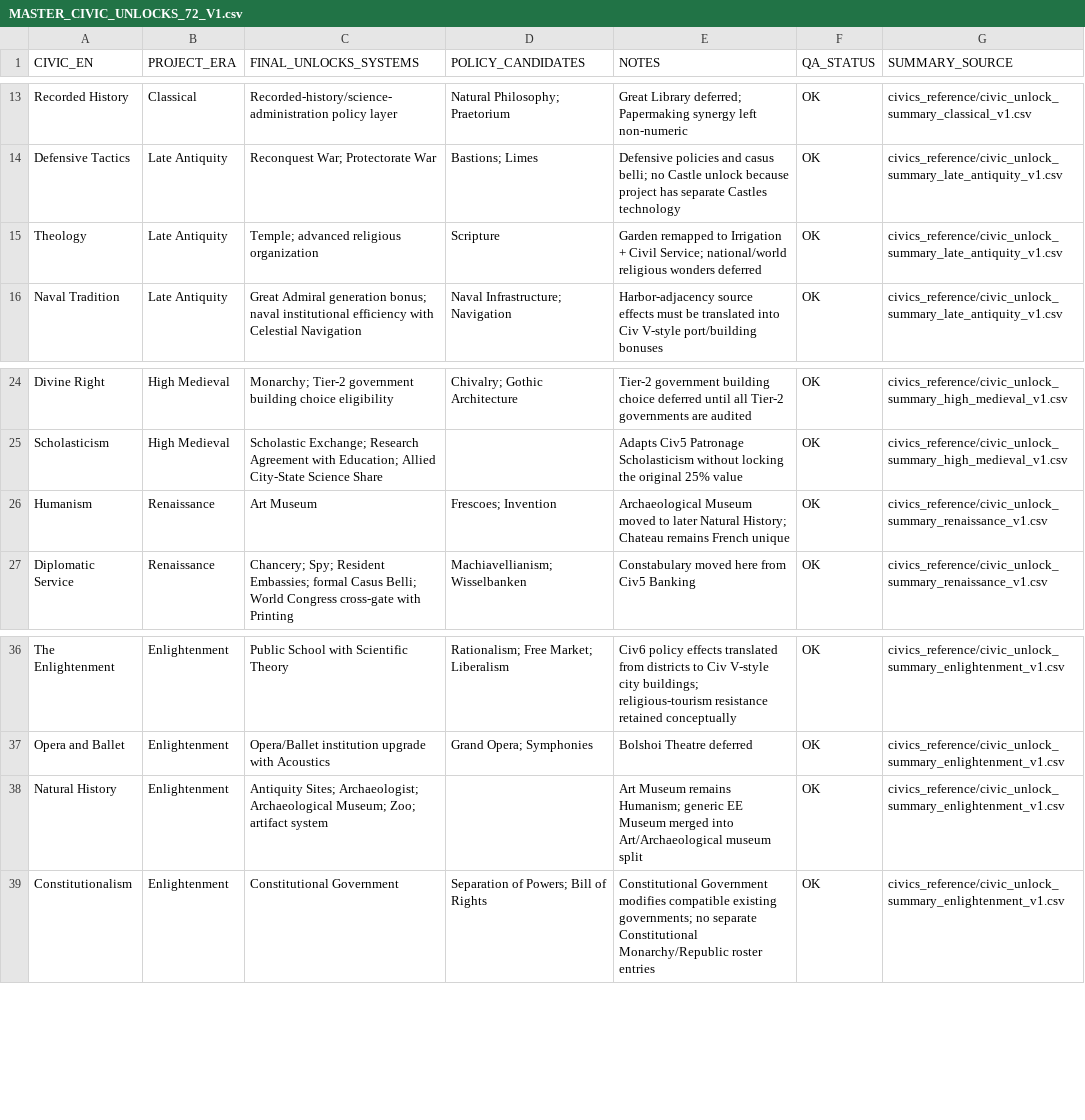
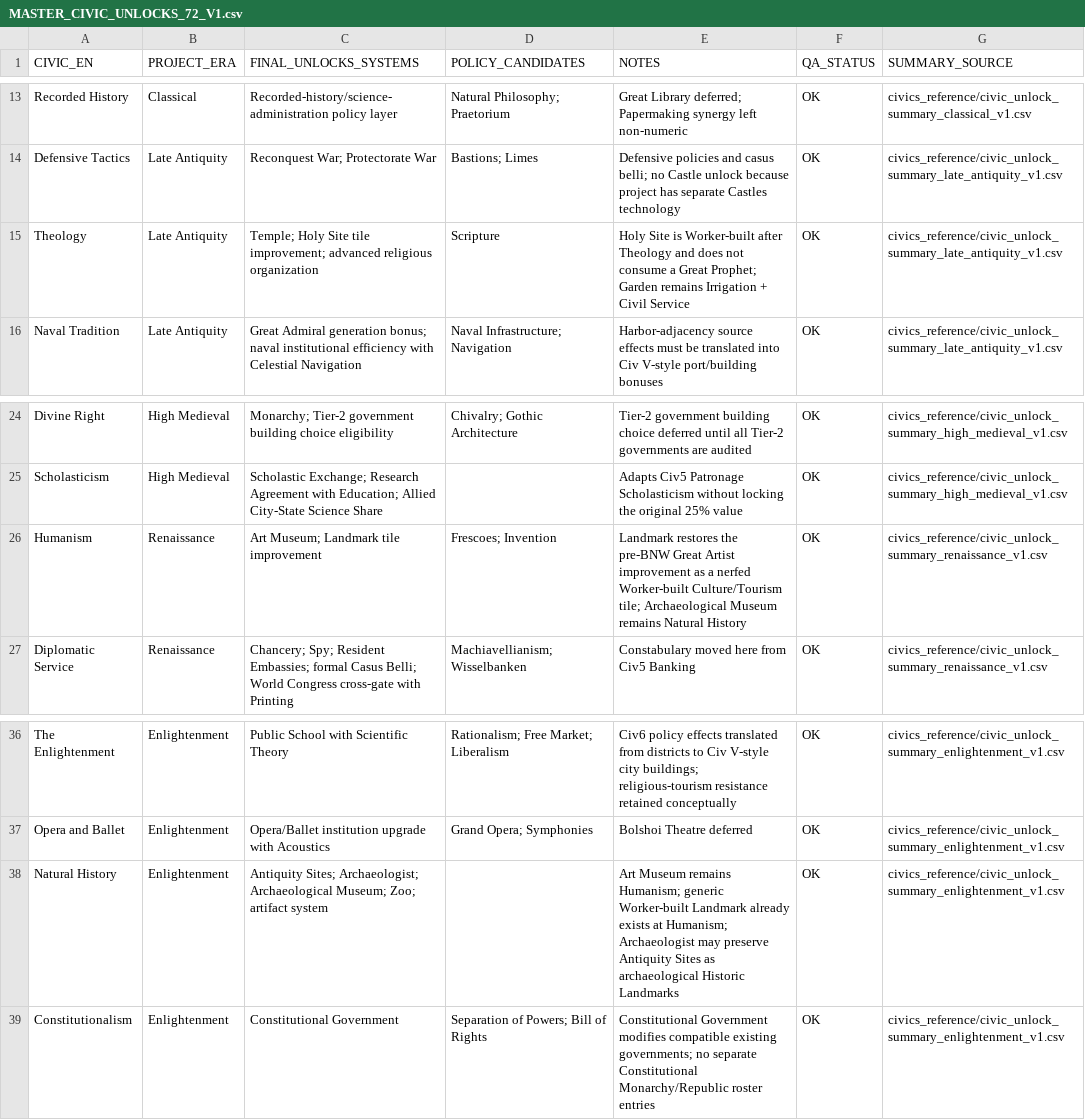
Before and after one commit to physical-geogrpahy-forever/academic_food_chain, a CSV file: civics_reference/MASTER_CIVIC_UNLOCKS_72_V1.csv, drawn as a sheet; only a part is shown, gaps mark what is left out.

Commit message:
Sync Holy Site and Landmark into civic master

```diff
--- a/civics_reference/MASTER_CIVIC_UNLOCKS_72_V1.csv
+++ b/civics_reference/MASTER_CIVIC_UNLOCKS_72_V1.csv
@@ -14,3 +14,3 @@
 "Defensive Tactics","Late Antiquity","Reconquest War; Protectorate War","Bastions; Limes","Defensive policies and casus belli; no Castle unlock because project has separate Castles technology","OK","civics_reference/civic_unlock_summary_late_antiquity_v1.csv"
-"Theology","Late Antiquity","Temple; advanced religious organization","Scripture","Garden remapped to Irrigation + Civil Service; national/world religious wonders deferred","OK","civics_reference/civic_unlock_summary_late_antiquity_v1.csv"
+"Theology","Late Antiquity","Temple; Holy Site tile improvement; advanced religious organization","Scripture","Holy Site is Worker-built after Theology and does not consume a Great Prophet; Garden remains Irrigation + Civil Service","OK","civics_reference/civic_unlock_summary_late_antiquity_v1.csv"
 "Naval Tradition","Late Antiquity","Great Admiral generation bonus; naval institutional efficiency with Celestial Navigation","Naval Infrastructure; Navigation","Harbor-adjacency source effects must be translated into Civ V-style port/building bonuses","OK","civics_reference/civic_unlock_summary_late_antiquity_v1.csv"
@@ -25,3 +25,3 @@
 "Scholasticism","High Medieval","Scholastic Exchange; Research Agreement with Education; Allied City-State Science Share","","Adapts Civ5 Patronage Scholasticism without locking the original 25% value","OK","civics_reference/civic_unlock_summary_high_medieval_v1.csv"
-"Humanism","Renaissance","Art Museum","Frescoes; Invention","Archaeological Museum moved to later Natural History; Chateau remains French unique","OK","civics_reference/civic_unlock_summary_renaissance_v1.csv"
+"Humanism","Renaissance","Art Museum; Landmark tile improvement","Frescoes; Invention","Landmark restores the pre-BNW Great Artist improvement as a nerfed Worker-built Culture/Tourism tile; Archaeological Museum remains Natural History","OK","civics_reference/civic_unlock_summary_renaissance_v1.csv"
 "Diplomatic Service","Renaissance","Chancery; Spy; Resident Embassies; formal Casus Belli; World Congress cross-gate with Printing","Machiavellianism; Wisselbanken","Constabulary moved here from Civ5 Banking","OK","civics_reference/civic_unlock_summary_renaissance_v1.csv"
@@ -37,3 +37,3 @@
 "Opera and Ballet","Enlightenment","Opera/Ballet institution upgrade with Acoustics","Grand Opera; Symphonies","Bolshoi Theatre deferred","OK","civics_reference/civic_unlock_summary_enlightenment_v1.csv"
-"Natural History","Enlightenment","Antiquity Sites; Archaeologist; Archaeological Museum; Zoo; artifact system","","Art Museum remains Humanism; generic EE Museum merged into Art/Archaeological museum split","OK","civics_reference/civic_unlock_summary_enlightenment_v1.csv"
+"Natural History","Enlightenment","Antiquity Sites; Archaeologist; Archaeological Museum; Zoo; artifact system","","Art Museum remains Humanism; generic Worker-built Landmark already exists at Humanism; Archaeologist may preserve Antiquity Sites as archaeological Historic Landmarks","OK","civics_reference/civic_unlock_summary_enlightenment_v1.csv"
 "Constitutionalism","Enlightenment","Constitutional Government","Separation of Powers; Bill of Rights","Constitutional Government modifies compatible existing governments; no separate Constitutional Monarchy/Republic roster entries","OK","civics_reference/civic_unlock_summary_enlightenment_v1.csv"
```
